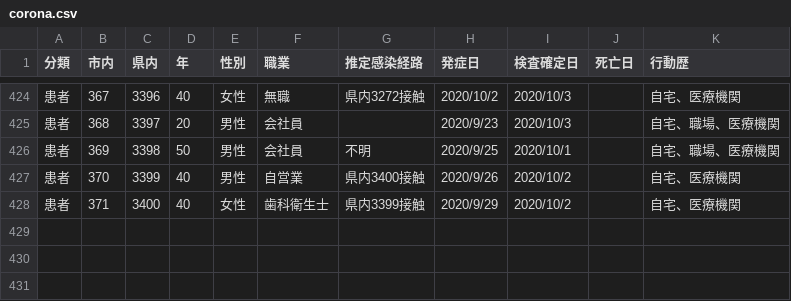
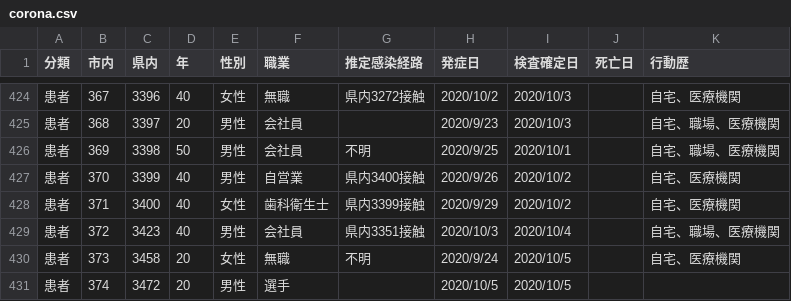
Before and after one commit to mine820/COVID-19, a CSV file: corona.csv, drawn as a sheet; only a part is shown, gaps mark what is left out; the diff names each change by its address in the sheet, - before the commit and + after, or states it on an @@ line.

```diff
--- a/corona.csv
+++ b/corona.csv
+row 429: 患者 | 372 | 3423 | 40 | 男性 | 会社員 | 県内3351接触 | 2020/10/3 | 2020/10/4 |  | 自宅、職場、医療機関
+row 430: 患者 | 373 | 3458 | 20 | 女性 | 無職 | 不明 | 2020/9/24 | 2020/10/5 |  | 自宅、医療機関
+row 431: 患者 | 374 | 3472 | 20 | 男性 | 選手 |  | 2020/10/5 | 2020/10/5
```
Also changed, not shown: 4 other files.
